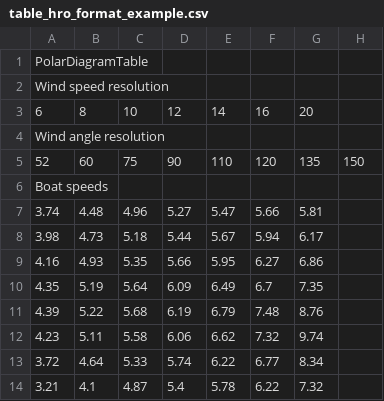
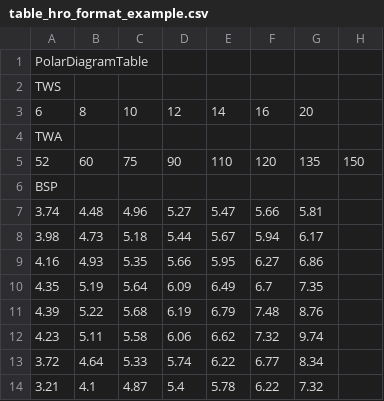
Before and after one commit to hrosailing/hrosailing, a CSV file: examples/csv-format-examples/table_hro_format_example.csv, drawn as a sheet; the diff names each change by its address in the sheet, - before the commit and + after, or states it on an @@ line.

Commit message:
changed .csv file format to automatically detect delimiter

```diff
--- a/examples/csv-format-examples/table_hro_format_example.csv
+++ b/examples/csv-format-examples/table_hro_format_example.csv
-A2: Wind speed resolution
+A2: TWS
-A4: Wind angle resolution
+A4: TWA
-A6: Boat speeds
+A6: BSP
```
Also changed, not shown: 1 other file.
